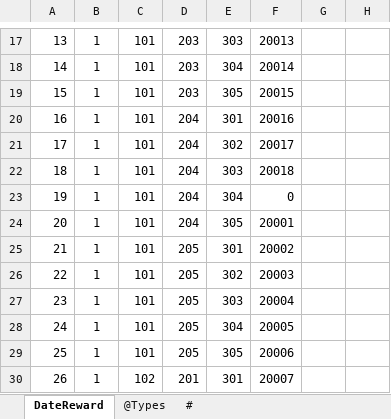
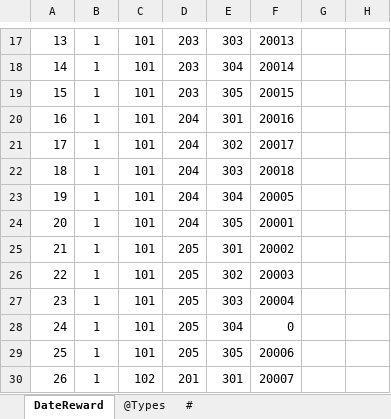
Before and after one commit to gaozhengshuang/familyfight, an Excel workbook: docs/excel/DateReward.xlsx, sheet DateReward, drawn as a sheet; only a part is shown, gaps mark what is left out; values as stored, in another font and other column widths than the file's, no borders; the diff names each change by its address in the sheet, - before the commit and + after, or states it on an @@ line.

```diff
--- a/docs/excel/DateReward.xlsx (sheet DateReward)
+++ b/docs/excel/DateReward.xlsx (sheet DateReward)
-F23: 0
+F23: 20005
-F28: 20005
+F28: 0
```
Also changed, not shown: docs/excel/Reward.xlsx, 1 other file.
